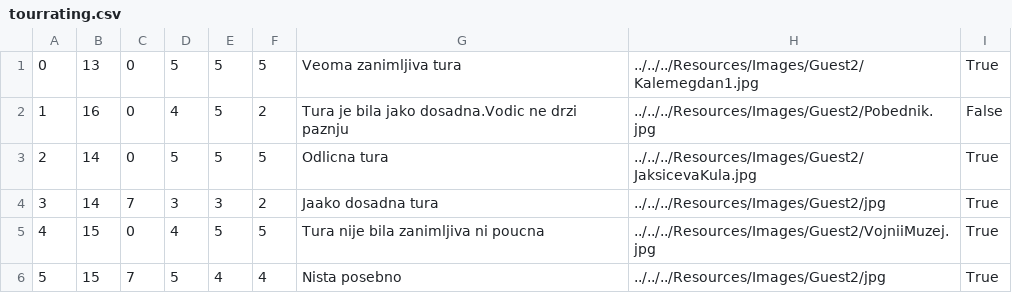
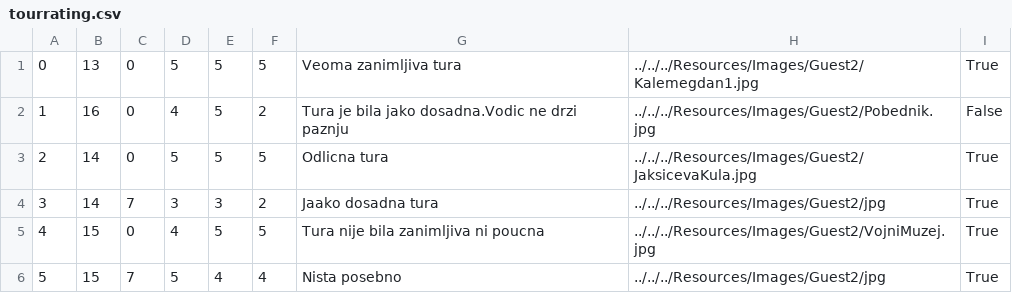
Before and after one commit to jblanusa13/SimsProjekat, a CSV file: ProjectSims/ProjectSims/Resources/Data/tourrating.csv, drawn as a sheet.

```diff
--- a/ProjectSims/ProjectSims/Resources/Data/tourrating.csv
+++ b/ProjectSims/ProjectSims/Resources/Data/tourrating.csv
@@ -4,3 +4,3 @@
 3|14|7|3|3|2|Jaako dosadna tura|../../../Resources/Images/Guest2/jpg|True
-4|15|0|4|5|5|Tura nije bila zanimljiva ni poucna|../../../Resources/Images/Guest2/VojniiMuzej.jpg|True
+4|15|0|4|5|5|Tura nije bila zanimljiva ni poucna|../../../Resources/Images/Guest2/VojniMuzej.jpg|True
 5|15|7|5|4|4|Nista posebno|../../../Resources/Images/Guest2/jpg|True
```
Also changed, not shown: ProjectSims/ProjectSims/Resources/Data/keypoint.csv, ProjectSims/ProjectSims/Resources/Data/tour.csv, 1 other file.
